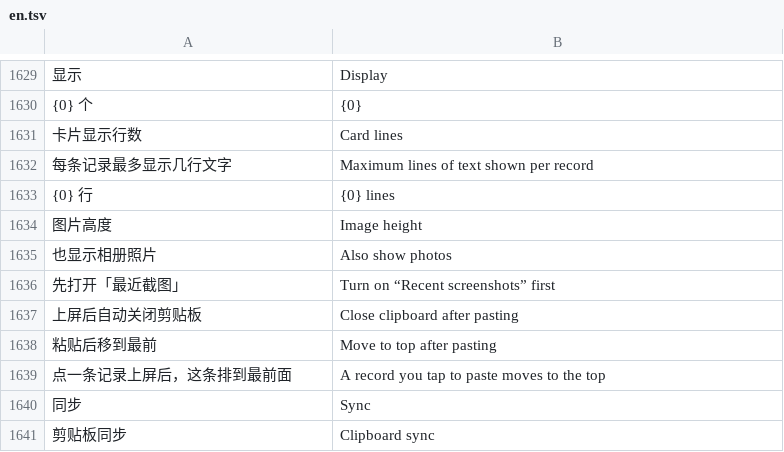
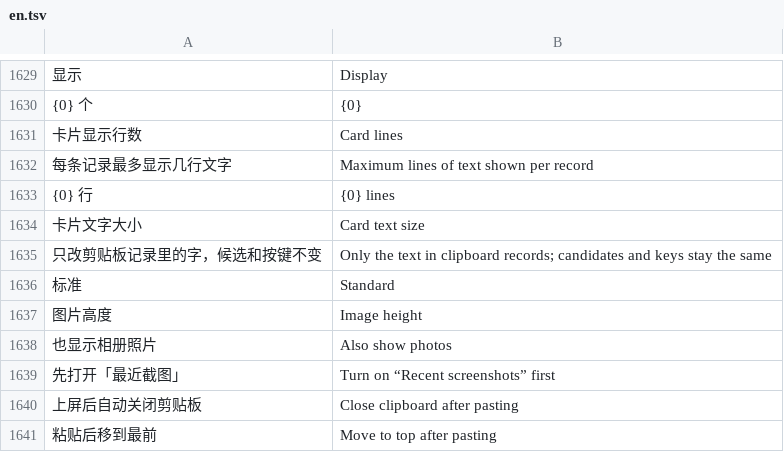
Before and after one commit to onlyjco/CJIME, a TSV file: app/src/main/assets/i18n/en.tsv, drawn as a sheet; only a part is shown, gaps mark what is left out; the shorter side is filled out with more unchanged rows; the diff names each change by its address in the sheet, - before the commit and + after, or states it on an @@ line.

```diff
--- a/app/src/main/assets/i18n/en.tsv
+++ b/app/src/main/assets/i18n/en.tsv
+row 1634: 卡片文字大小 | Card text size
+row 1635: 只改剪贴板记录里的字，候选和按键不变 | Only the text in clipboard records; candidates and keys stay the same
+row 1636: 标准 | Standard
```
Also changed, not shown: 4 other files.
